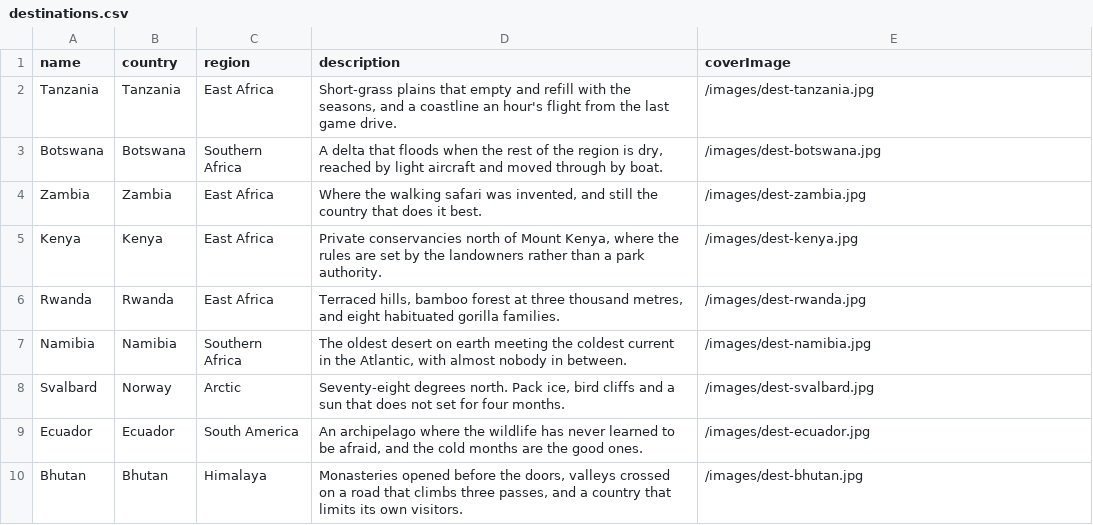
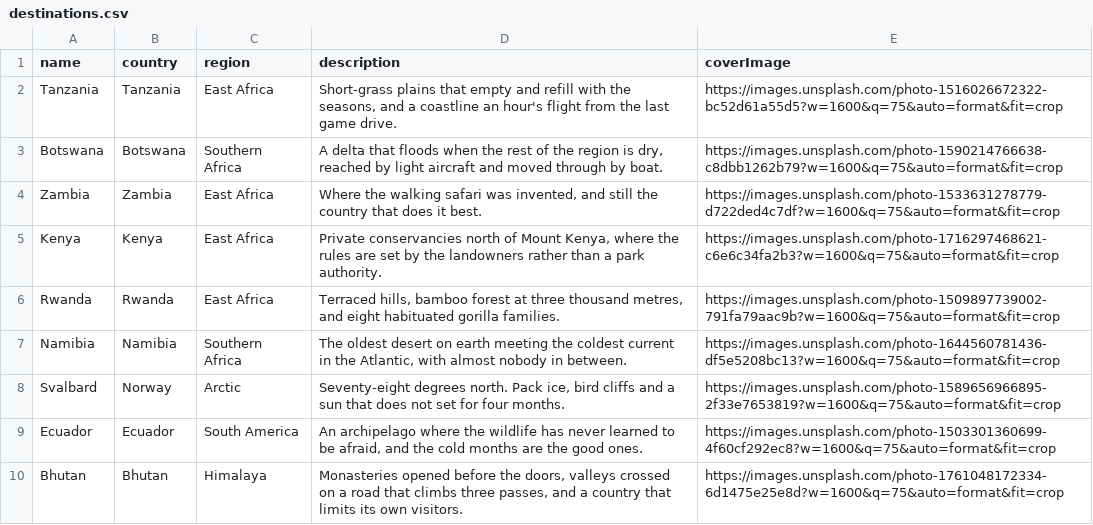
Before and after one commit to gplext/mntembark, a CSV file: content/destinations.csv, drawn as a sheet.

Commit message:
Add image URLs for destinations and activities, and the taxonomy cleanup script

```diff
--- a/content/destinations.csv
+++ b/content/destinations.csv
@@ -1,10 +1,10 @@
 name,country,region,description,coverImage
-Tanzania,Tanzania,East Africa,"Short-grass plains that empty and refill with the seasons, and a coastline an hour's flight from the last game drive.",/images/dest-tanzania.jpg
-Botswana,Botswana,Southern Africa,"A delta that floods when the rest of the region is dry, reached by light aircraft and moved through by boat.",/images/dest-botswana.jpg
-Zambia,Zambia,East Africa,"Where the walking safari was invented, and still the country that does it best.",/images/dest-zambia.jpg
-Kenya,Kenya,East Africa,"Private conservancies north of Mount Kenya, where the rules are set by the landowners rather than a park authority.",/images/dest-kenya.jpg
-Rwanda,Rwanda,East Africa,"Terraced hills, bamboo forest at three thousand metres, and eight habituated gorilla families.",/images/dest-rwanda.jpg
-Namibia,Namibia,Southern Africa,"The oldest desert on earth meeting the coldest current in the Atlantic, with almost nobody in between.",/images/dest-namibia.jpg
-Svalbard,Norway,Arctic,"Seventy-eight degrees north. Pack ice, bird cliffs and a sun that does not set for four months.",/images/dest-svalbard.jpg
-Ecuador,Ecuador,South America,"An archipelago where the wildlife has never learned to be afraid, and the cold months are the good ones.",/images/dest-ecuador.jpg
-Bhutan,Bhutan,Himalaya,"Monasteries opened before the doors, valleys crossed on a road that climbs three passes, and a country that limits its own visitors.",/images/dest-bhutan.jpg
+Tanzania,Tanzania,East Africa,"Short-grass plains that empty and refill with the seasons, and a coastline an hour's flight from the last game drive.",https://images.unsplash.com/photo-1516026672322-bc52d61a55d5?w=1600&q=75&auto=format&fit=crop
+Botswana,Botswana,Southern Africa,"A delta that floods when the rest of the region is dry, reached by light aircraft and moved through by boat.",https://images.unsplash.com/photo-1590214766638-c8dbb1262b79?w=1600&q=75&auto=format&fit=crop
+Zambia,Zambia,East Africa,"Where the walking safari was invented, and still the country that does it best.",https://images.unsplash.com/photo-1533631278779-d722ded4c7df?w=1600&q=75&auto=format&fit=crop
+Kenya,Kenya,East Africa,"Private conservancies north of Mount Kenya, where the rules are set by the landowners rather than a park authority.",https://images.unsplash.com/photo-1716297468621-c6e6c34fa2b3?w=1600&q=75&auto=format&fit=crop
+Rwanda,Rwanda,East Africa,"Terraced hills, bamboo forest at three thousand metres, and eight habituated gorilla families.",https://images.unsplash.com/photo-1509897739002-791fa79aac9b?w=1600&q=75&auto=format&fit=crop
+Namibia,Namibia,Southern Africa,"The oldest desert on earth meeting the coldest current in the Atlantic, with almost nobody in between.",https://images.unsplash.com/photo-1644560781436-df5e5208bc13?w=1600&q=75&auto=format&fit=crop
+Svalbard,Norway,Arctic,"Seventy-eight degrees north. Pack ice, bird cliffs and a sun that does not set for four months.",https://images.unsplash.com/photo-1589656966895-2f33e7653819?w=1600&q=75&auto=format&fit=crop
+Ecuador,Ecuador,South America,"An archipelago where the wildlife has never learned to be afraid, and the cold months are the good ones.",https://images.unsplash.com/photo-1503301360699-4f60cf292ec8?w=1600&q=75&auto=format&fit=crop
+Bhutan,Bhutan,Himalaya,"Monasteries opened before the doors, valleys crossed on a road that climbs three passes, and a country that limits its own visitors.",https://images.unsplash.com/photo-1761048172334-6d1475e25e8d?w=1600&q=75&auto=format&fit=crop
```
Also changed, not shown: 4 other files.
